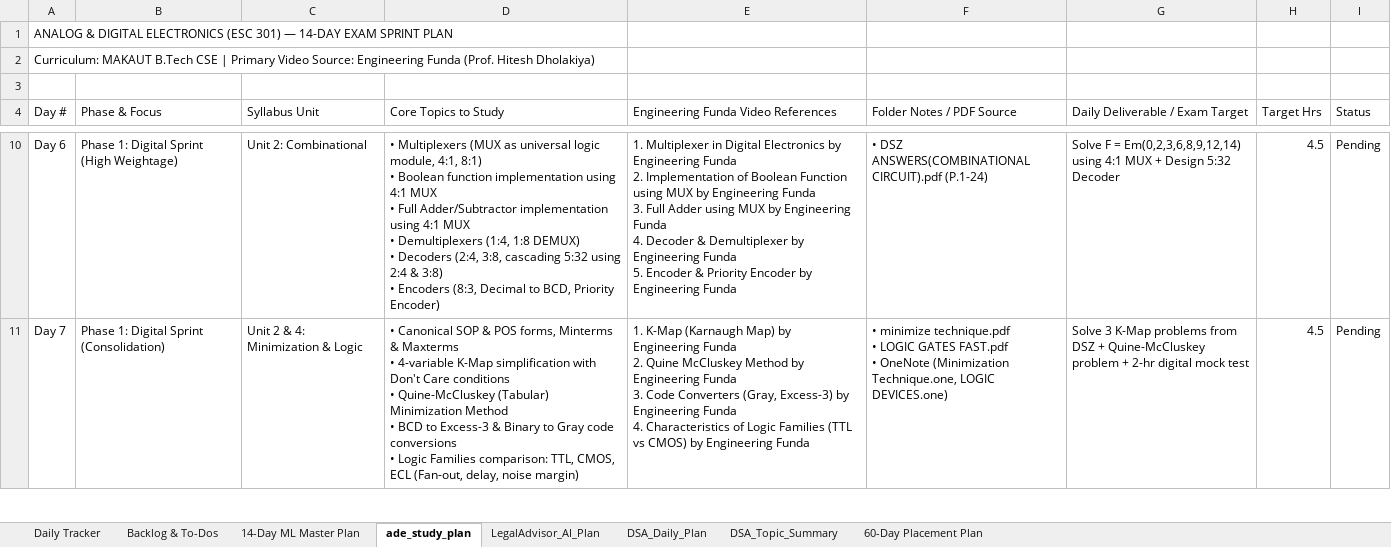
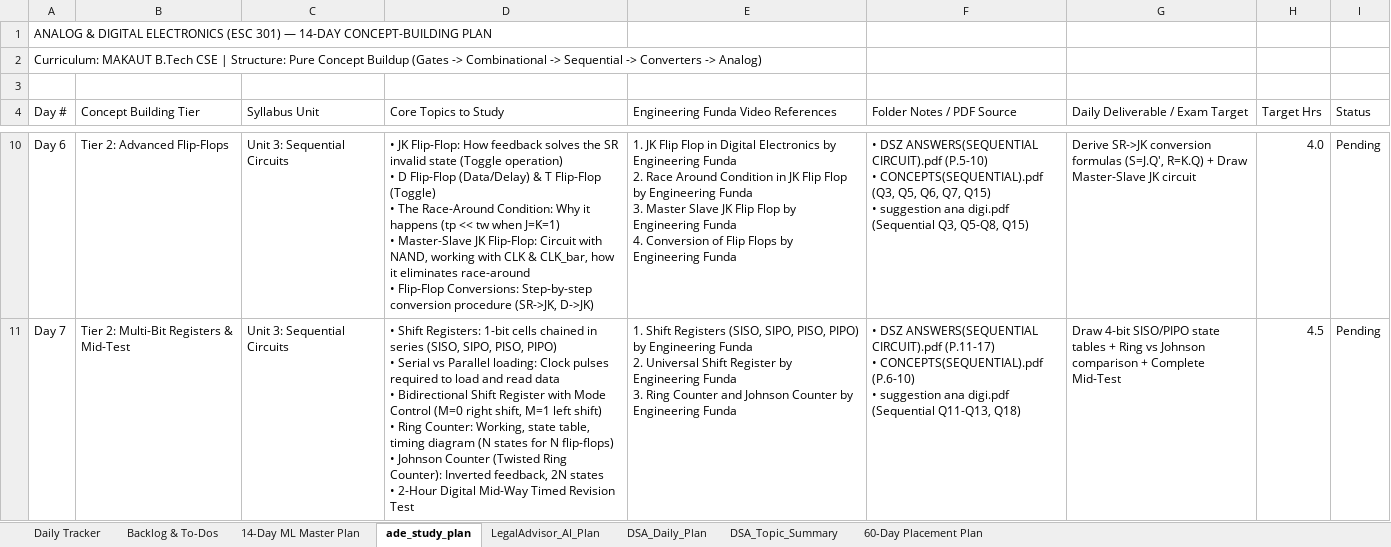
Before and after one commit to gitsparthiv/DSA_PROBLEM_SOLVING, an Excel workbook: war_plan.xlsx, sheet ade_study_plan, drawn as a sheet; only a part is shown, gaps mark what is left out; values as stored, in another font and other column widths than the file's, no cell formats; ↵ is a line break in a cell; the diff covers the shown part only; the diff names each change by its address in the sheet, - before the commit and + after, or states it on an @@ line.

```diff
--- a/war_plan.xlsx (sheet ade_study_plan)
+++ b/war_plan.xlsx (sheet ade_study_plan)
-A1 (Day #): …— 14-DAY EXAM SPRINT PLAN
+A1 (Day #): …— 14-DAY CONCEPT-BUILDING PLAN
-A2 (Day #): …CSE | Primary Video Source: Engineering Funda (Prof. Hitesh Dholakiya)
+A2 (Day #): …CSE | Structure: Pure Concept Buildup (Gates -> Combinational -> Sequential -> Converters -> Analog)
-B4: Phase & Focus
+B4: Concept Building Tier
-B10 (Concept Building Tier): Phase 1: Digital Sprint (High Weightage)
+B10 (Concept Building Tier): Tier 2: Advanced Flip-Flops
-C10 (Syllabus Unit): Unit 2: Combinational
+C10 (Syllabus Unit): Unit 3: Sequential Circuits
-D10 (Core Topics to Study): • Multiplexers (MUX as universal logic module, 4:1, 8:1) ↵ • Boolean function implementation using 4:1 MUX ↵ • Full Adder/Subtractor implementation using 4:1 MUX ↵ • Demultiplexers (1:4, 1:8 DEMUX) ↵ • Decoders (2:4, 3:8, cascading 5:32 using 2:4 & 3:8) ↵ • Encoders (8:3, Decimal to BCD, Priority Encoder)
+D10 (Core Topics to Study): • JK Flip-Flop: How feedback solves the SR invalid state (Toggle operation) ↵ • D Flip-Flop (Data/Delay) & T Flip-Flop (Toggle) ↵ • The Race-Around Condition: Why it happens (tp << tw when J=K=1) ↵ • Master-Slave JK Flip-Flop: Circuit with NAND, working with CLK & CLK_bar, how it eliminates race-around ↵ • Flip-Flop Conversions: Step-by-step conversion procedure (SR->JK, D->JK)
-E10: 1. Multiplexer in Digital Electronics by Engineering Funda ↵ 2. Implementation of Boolean Function using MUX by Engineering Funda ↵ 3. Full Adder using MUX by Engineering Funda ↵ 4. Decoder & Demultiplexer by Engineering Funda ↵ 5. Encoder & Priority Encoder by Engineering…
+E10: 1. JK Flip Flop in Digital Electronics by Engineering Funda ↵ 2. Race Around Condition in JK Flip Flop by Engineering Funda ↵ 3. Master Slave JK Flip Flop by Engineering Funda ↵ 4. Conversion of Flip Flops by Engineering…
-F10 (Folder Notes / PDF Source): • DSZ ANSWERS(COMBINATIONAL CIRCUIT).pdf (P.1-24)
+F10 (Folder Notes / PDF Source): • DSZ ANSWERS(SEQUENTIAL CIRCUIT).pdf (P.5-10) ↵ • CONCEPTS(SEQUENTIAL).pdf (Q3, Q5, Q6, Q7, Q15) ↵ • suggestion ana digi.pdf (Sequential Q3, Q5-Q8, Q15)
-G10 (Daily Deliverable / Exam Target): Solve F = Em(0,2,3,6,8,9,12,14) using 4:1 MUX + Design 5:32 Decoder
+G10 (Daily Deliverable / Exam Target): Derive SR->JK conversion formulas (S=J.Q', R=K.Q) + Draw Master-Slave JK circuit
-H10 (Target Hrs): 4.5
+H10 (Target Hrs): 4.0
-B11 (Concept Building Tier): Phase 1: Digital Sprint (Consolidation)
+B11 (Concept Building Tier): Tier 2: Multi-Bit Registers & Mid-Test
-C11 (Syllabus Unit): Unit 2 & 4: Minimization & Logic
+C11 (Syllabus Unit): Unit 3: Sequential Circuits
-D11 (Core Topics to Study): • Canonical SOP & POS forms, Minterms & Maxterms ↵ • 4-variable K-Map simplification with Don't Care conditions ↵ • Quine-McCluskey (Tabular) Minimization Method ↵ • BCD to Excess-3 & Binary to Gray code conversions ↵ • Logic Families comparison: TTL, CMOS, ECL (Fan-out, delay, noise margin)
+D11 (Core Topics to Study): • Shift Registers: 1-bit cells chained in series (SISO, SIPO, PISO, PIPO) ↵ • Serial vs Parallel loading: Clock pulses required to load and read data ↵ • Bidirectional Shift Register with Mode Control (M=0 right shift, M=1 left shift) ↵ • Ring Counter: Working, state table, timing diagram (N states for N flip-flops) ↵ • Johnson Counter (Twisted Ring Counter): Inverted feedback, 2N states ↵ • 2-Hour Digital Mid-Way Timed Revision Test
-E11: 1. K-Map (Karnaugh Map) by Engineering Funda ↵ 2. Quine McCluskey Method by Engineering Funda ↵ 3. Code Converters (Gray, Excess-3) by Engineering Funda ↵ 4. Characteristics of Logic Families (TTL vs CMOS) by Engineering…
+E11: 1. Shift Registers (SISO, SIPO, PISO, PIPO) by Engineering Funda ↵ 2. Universal Shift Register by Engineering Funda ↵ 3. Ring Counter and Johnson Counter by Engineering…
-F11 (Folder Notes / PDF Source): • minimize technique.pdf ↵ • LOGIC GATES FAST.pdf ↵ • OneNote (Minimization Technique.one, LOGIC DEVICES.one)
+F11 (Folder Notes / PDF Source): • DSZ ANSWERS(SEQUENTIAL CIRCUIT).pdf (P.11-17) ↵ • CONCEPTS(SEQUENTIAL).pdf (P.6-10) ↵ • suggestion ana digi.pdf (Sequential Q11-Q13, Q18)
-G11 (Daily Deliverable / Exam Target): Solve 3 K-Map problems from DSZ + Quine-McCluskey problem + 2-hr digital mock test
+G11 (Daily Deliverable / Exam Target): Draw 4-bit SISO/PIPO state tables + Ring vs Johnson comparison + Complete Mid-Test
```
Also changed, not shown: 79 edited cells elsewhere in this sheet, sheet Daily Tracker, sheet Backlog & To-Dos, sheet DSA_Daily_Plan, sheet 14-Day ML Master Plan, cell formats, dsa_plan.xlsx, 4 other files.
